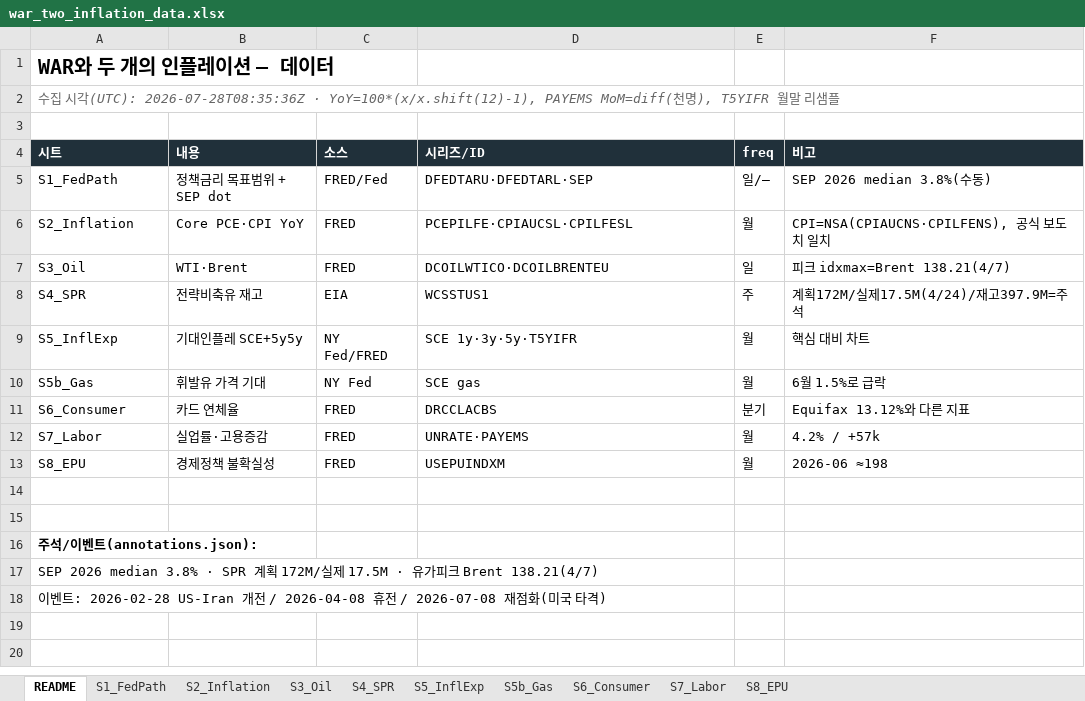
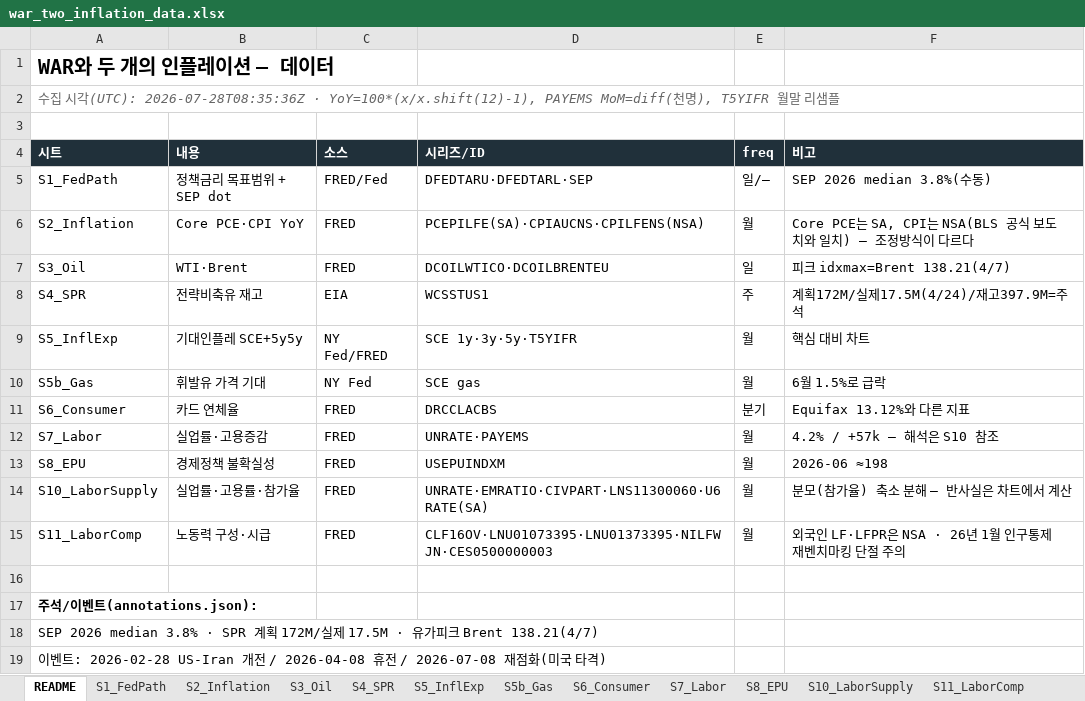
Before and after one commit to jiwonsea/macro-risk-monitor, an Excel workbook: blog/posts/2026-07_war_two_inflation/out/war_two_inflation_data.xlsx, sheet README, drawn as a sheet; values as stored, in another font and other column widths than the file's, no borders; the diff names each change by its address in the sheet, - before the commit and + after, or states it on an @@ line.

```diff
--- a/blog/posts/2026-07_war_two_inflation/out/war_two_inflation_data.xlsx (sheet README)
+++ b/blog/posts/2026-07_war_two_inflation/out/war_two_inflation_data.xlsx (sheet README)
+sheet tab: S10_LaborSupply
+sheet tab: S11_LaborComp
-D6 (시리즈/ID): PCEPILFE·CPIAUCSL·CPILFESL
+D6 (시리즈/ID): PCEPILFE(SA)·CPIAUCNS·CPILFENS(NSA)
-F6 (비고): CPI=NSA(CPIAUCNS·CPILFENS), 공식 보도치 일치
+F6 (비고): Core PCE는 SA, CPI는 NSA(BLS 공식 보도치와 일치) — 조정방식이 다르다
-F12 (비고): 4.2% / +57k
+F12 (비고): 4.2% / +57k — 해석은 S10 참조
-row 14: (empty)
+row 14: S10_LaborSupply | 실업률·고용률·참가율 | FRED | UNRATE·EMRATIO·CIVPART·LNS11300060·U6RATE(SA) | 월 | 분모(참가율) 축소 분해 — 반사실은 차트에서 계산
+row 15: S11_LaborComp | 노동력 구성·시급 | FRED | CLF16OV·LNU01073395·LNU01373395·NILFWJN·CES0500000003 | 월 | 외국인 LF·LFPR은 NSA · 26년 1월 인구통제 재벤치마킹 단절 주의
```
Also changed, not shown: sheet S7_Labor, charts or pictures, 14 other files.
